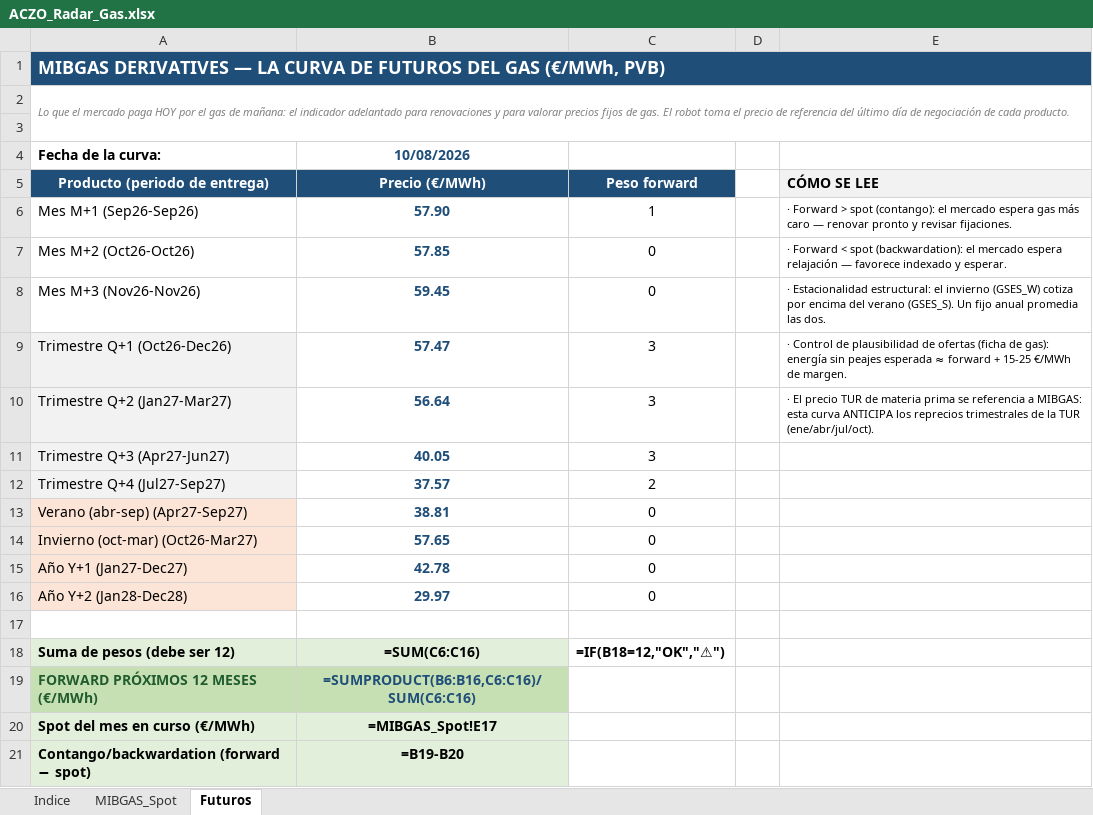
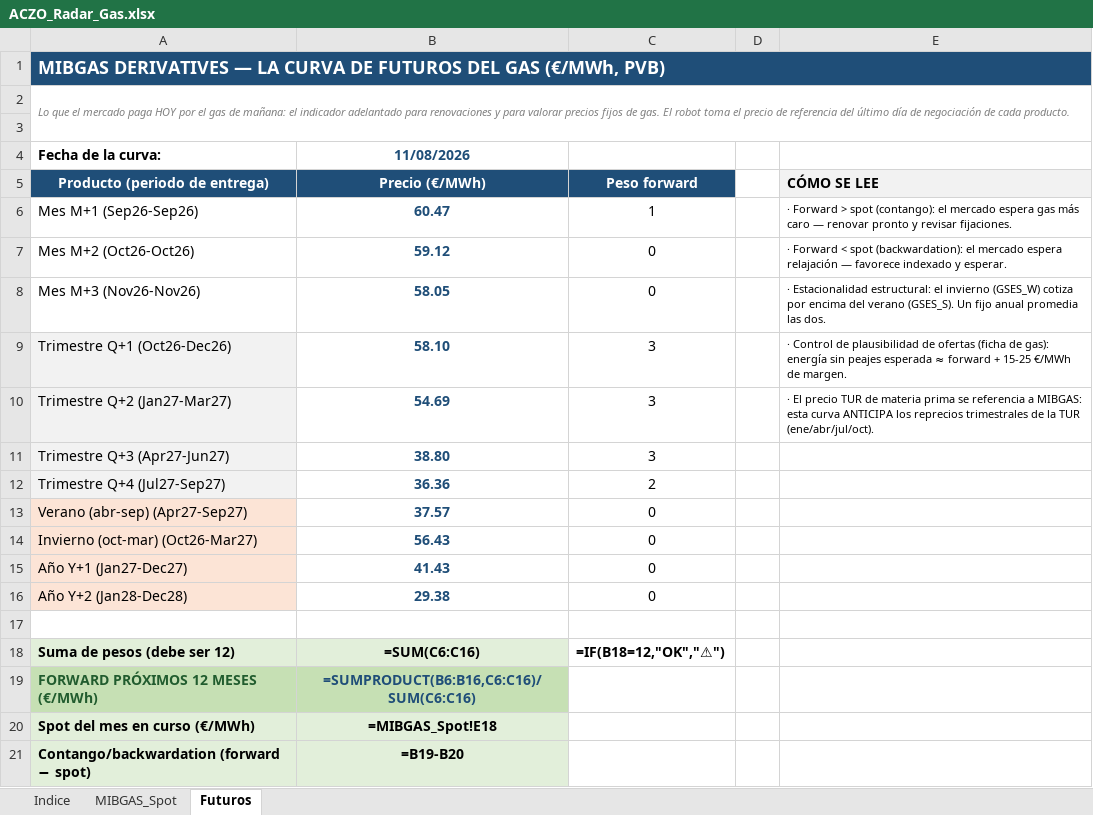
Before and after one commit to Pedro-1588/aczo-radar, an Excel workbook: excel/ACZO_Radar_Gas.xlsx, sheet Futuros, drawn as a sheet; values as stored, in another font and other column widths than the file's, no borders; formulas without a stored value are shown as written; the diff names each change by its address in the sheet, - before the commit and + after, or states it on an @@ line.

```diff
--- a/excel/ACZO_Radar_Gas.xlsx (sheet Futuros)
+++ b/excel/ACZO_Radar_Gas.xlsx (sheet Futuros)
-B4 (Precio (€/MWh)): 10/08/2026
+B4 (Precio (€/MWh)): 11/08/2026
-B6 (Precio (€/MWh)): 57.90
+B6 (Precio (€/MWh)): 60.47
-B7 (Precio (€/MWh)): 57.85
+B7 (Precio (€/MWh)): 59.12
-B8 (Precio (€/MWh)): 59.45
+B8 (Precio (€/MWh)): 58.05
-B9 (Precio (€/MWh)): 57.47
+B9 (Precio (€/MWh)): 58.10
-B10 (Precio (€/MWh)): 56.64
+B10 (Precio (€/MWh)): 54.69
-B11 (Precio (€/MWh)): 40.05
+B11 (Precio (€/MWh)): 38.80
-B12 (Precio (€/MWh)): 37.57
+B12 (Precio (€/MWh)): 36.36
-B13 (Precio (€/MWh)): 38.81
+B13 (Precio (€/MWh)): 37.57
-B14 (Precio (€/MWh)): 57.65
+B14 (Precio (€/MWh)): 56.43
-B15 (Precio (€/MWh)): 42.78
+B15 (Precio (€/MWh)): 41.43
-B16 (Precio (€/MWh)): 29.97
+B16 (Precio (€/MWh)): 29.38
-B20 (Precio (€/MWh)): =MIBGAS_Spot!E17
+B20 (Precio (€/MWh)): =MIBGAS_Spot!E18
```
Also changed, not shown: sheet MIBGAS_Spot, excel/ACZO_Radar_Mercados.xlsx, 13 other files.
